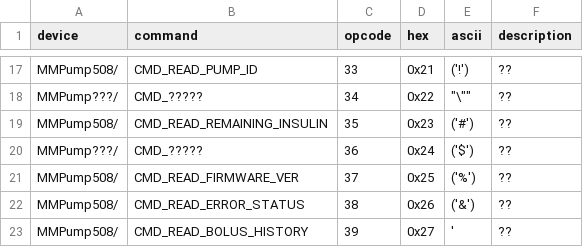
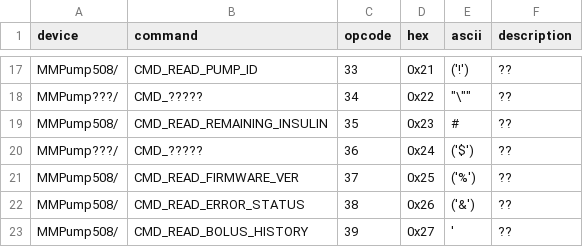
Before and after one commit to bewest/decoding-carelink, a TSV file: doc/commands.tsv, drawn as a sheet; only a part is shown, gaps mark what is left out.

Commit message:
github tweak

```diff
--- a/doc/commands.tsv
+++ b/doc/commands.tsv
@@ -18,3 +18,3 @@ MMPump508/	CMD_READ_PUMP_ID	33	0x21	('!')	??
 MMPump???/	CMD_?????	34	0x22	"\""	??
-MMPump508/	CMD_READ_REMAINING_INSULIN	35	0x23	('#')	??
+MMPump508/	CMD_READ_REMAINING_INSULIN	35	0x23	#	??
 MMPump???/	CMD_?????	36	0x24	('$')	??
```
